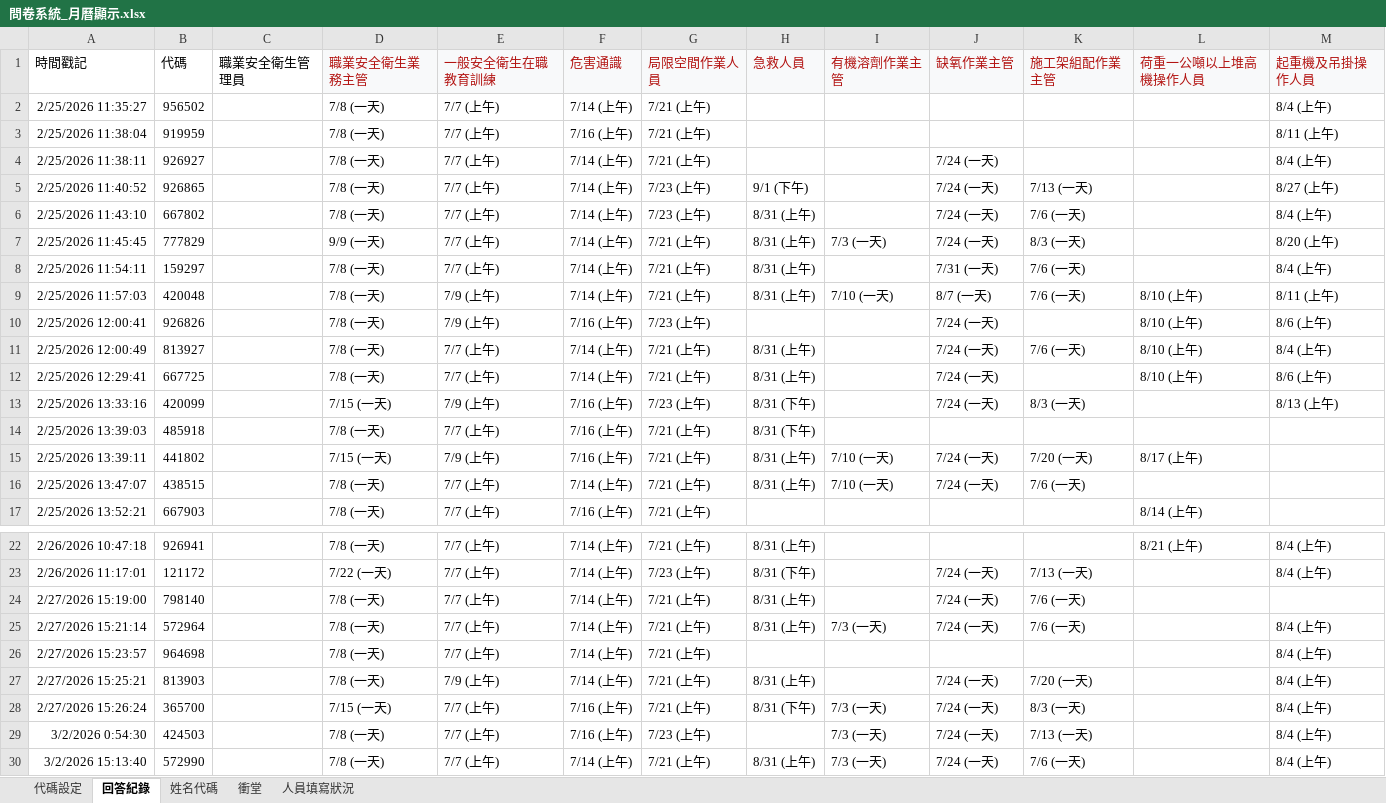
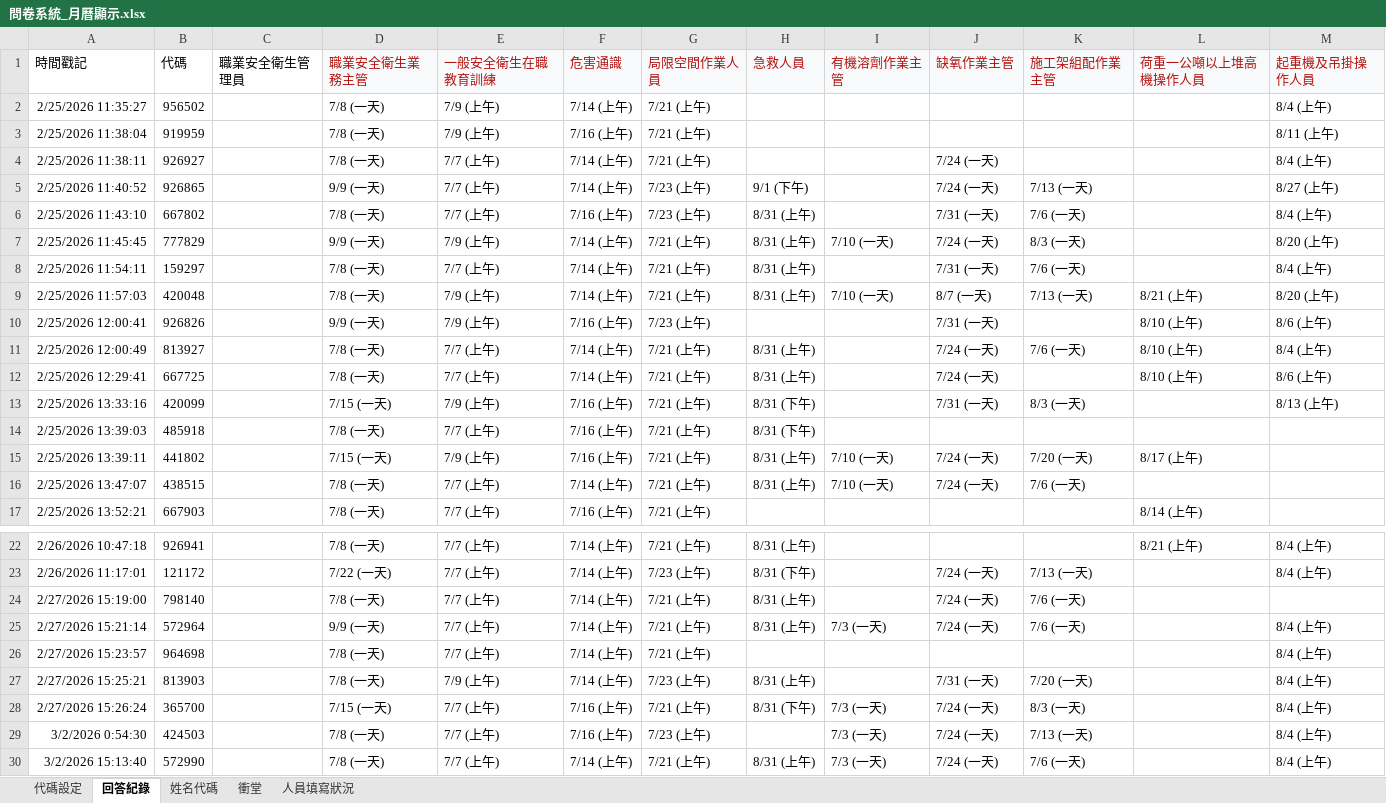
Before and after one commit to aomtne/course-calendar, an Excel workbook: data/問卷系統_月曆顯示.xlsx, sheet 回答紀錄, drawn as a sheet; only a part is shown, gaps mark what is left out; values as stored, in another font and other column widths than the file's, no borders; the diff names each change by its address in the sheet, - before the commit and + after, or states it on an @@ line.

Commit message:
Add files via upload

```diff
--- a/data/問卷系統_月曆顯示.xlsx (sheet 回答紀錄)
+++ b/data/問卷系統_月曆顯示.xlsx (sheet 回答紀錄)
-E2:E3 (一般安全衛生在職教育訓練): 7/7 (上午)
+E2:E3 (一般安全衛生在職教育訓練): 7/9 (上午)
-D5 (職業安全衛生業務主管): 7/8 (一天)
+D5 (職業安全衛生業務主管): 9/9 (一天)
-F6 (危害通識): 7/14 (上午)
+F6 (危害通識): 7/16 (上午)
-J6 (缺氧作業主管): 7/24 (一天)
+J6 (缺氧作業主管): 7/31 (一天)
-E7 (一般安全衛生在職教育訓練): 7/7 (上午)
+E7 (一般安全衛生在職教育訓練): 7/9 (上午)
-I7 (有機溶劑作業主管): 7/3 (一天)
+I7 (有機溶劑作業主管): 7/10 (一天)
-K9 (施工架組配作業主管): 7/6 (一天)
+K9 (施工架組配作業主管): 7/13 (一天)
-L9 (荷重一公噸以上堆高機操作人員): 8/10 (上午)
+L9 (荷重一公噸以上堆高機操作人員): 8/21 (上午)
-M9 (起重機及吊掛操作人員): 8/11 (上午)
+M9 (起重機及吊掛操作人員): 8/20 (上午)
-D10 (職業安全衛生業務主管): 7/8 (一天)
+D10 (職業安全衛生業務主管): 9/9 (一天)
-J10 (缺氧作業主管): 7/24 (一天)
+J10 (缺氧作業主管): 7/31 (一天)
-G13 (局限空間作業人員): 7/23 (上午)
+G13 (局限空間作業人員): 7/21 (上午)
-J13 (缺氧作業主管): 7/24 (一天)
+J13 (缺氧作業主管): 7/31 (一天)
-D25 (職業安全衛生業務主管): 7/8 (一天)
+D25 (職業安全衛生業務主管): 9/9 (一天)
-G27 (局限空間作業人員): 7/21 (上午)
+G27 (局限空間作業人員): 7/23 (上午)
-J27 (缺氧作業主管): 7/24 (一天)
+J27 (缺氧作業主管): 7/31 (一天)
```
